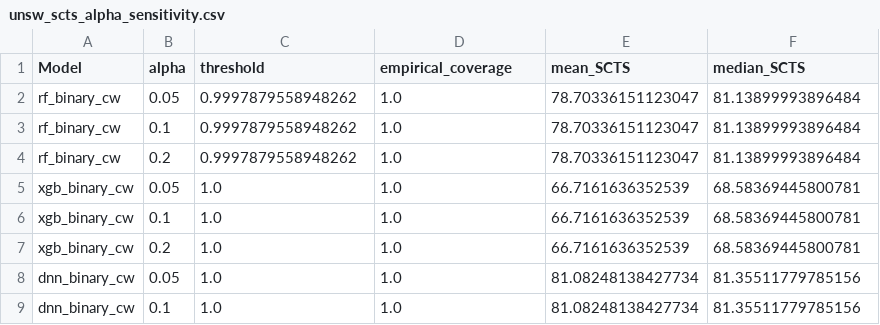
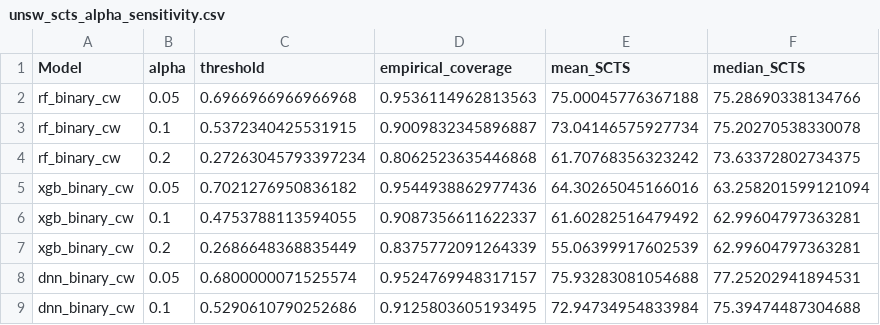
Before and after one commit to anasbiswas1/xids-research, a CSV file: results/tables/unsw_scts_alpha_sensitivity.csv, drawn as a sheet; only a part is shown; the diff covers the shown part only.

Commit message:
Notebook 08-UNSW: SCTS-v2 trust score on UNSW-NB15 (architecture-specific subsamples, methodology mirrors NSL-KDD Notebook 07)

```diff
--- a/results/tables/unsw_scts_alpha_sensitivity.csv
+++ b/results/tables/unsw_scts_alpha_sensitivity.csv
@@ -1,9 +1,9 @@
 Model,alpha,threshold,empirical_coverage,mean_SCTS,median_SCTS
-rf_binary_cw,0.05,0.9997879558948262,1.0,78.70336151123047,81.13899993896484
-rf_binary_cw,0.1,0.9997879558948262,1.0,78.70336151123047,81.13899993896484
-rf_binary_cw,0.2,0.9997879558948262,1.0,78.70336151123047,81.13899993896484
-xgb_binary_cw,0.05,1.0,1.0,66.7161636352539,68.58369445800781
-xgb_binary_cw,0.1,1.0,1.0,66.7161636352539,68.58369445800781
-xgb_binary_cw,0.2,1.0,1.0,66.7161636352539,68.58369445800781
-dnn_binary_cw,0.05,1.0,1.0,81.08248138427734,81.35511779785156
-dnn_binary_cw,0.1,1.0,1.0,81.08248138427734,81.35511779785156
+rf_binary_cw,0.05,0.6966966966966968,0.9536114962813563,75.00045776367188,75.28690338134766
+rf_binary_cw,0.1,0.5372340425531915,0.9009832345896887,73.04146575927734,75.20270538330078
+rf_binary_cw,0.2,0.27263045793397234,0.8062523635446868,61.70768356323242,73.63372802734375
+xgb_binary_cw,0.05,0.7021276950836182,0.9544938862977436,64.30265045166016,63.258201599121094
+xgb_binary_cw,0.1,0.4753788113594055,0.9087356611622337,61.60282516479492,62.99604797363281
+xgb_binary_cw,0.2,0.2686648368835449,0.8375772091264339,55.06399917602539,62.99604797363281
+dnn_binary_cw,0.05,0.6800000071525574,0.9524769948317157,75.93283081054688,77.25202941894531
+dnn_binary_cw,0.1,0.5290610790252686,0.9125803605193495,72.94734954833984,75.39474487304688
```
Also changed, not shown: 40 edited cells elsewhere in this file, results/tables/unsw_scts_validation.csv, 6 other files.
